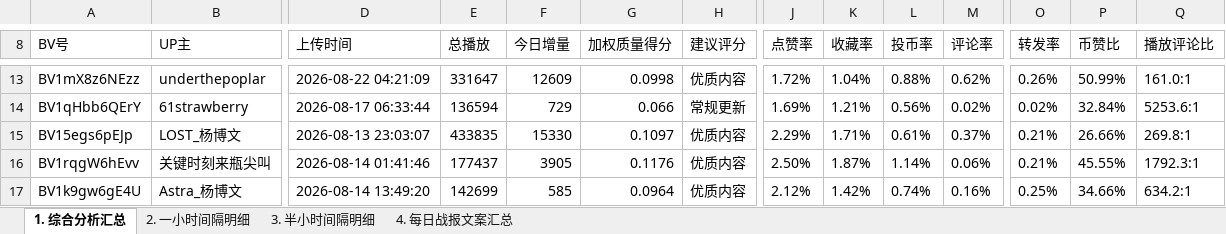
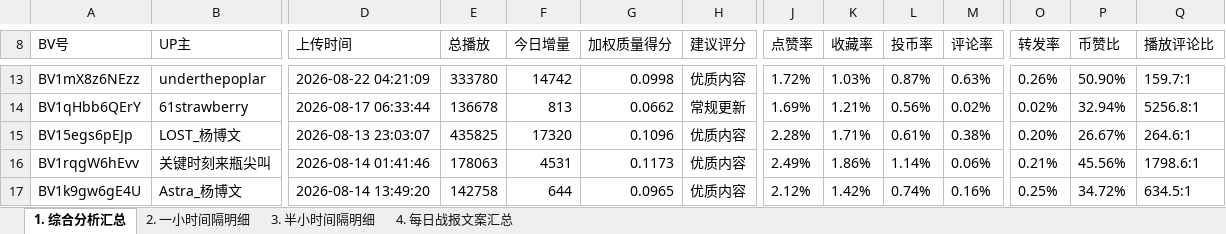
Before and after one commit to anqideng1987/bilibili-dashboard, an Excel workbook: bilibili_20260917_report.xlsx, sheet 1. 综合分析汇总, drawn as a sheet; only a part is shown, gaps mark what is left out; values as stored, in another font and other column widths than the file's, no borders; the diff covers the shown part only; the diff names each change by its address in the sheet, - before the commit and + after, or states it on an @@ line.

```diff
--- a/bilibili_20260917_report.xlsx (sheet 1. 综合分析汇总)
+++ b/bilibili_20260917_report.xlsx (sheet 1. 综合分析汇总)
-E13 (总播放): 331647
+E13 (总播放): 333780
-F13 (今日增量): 12609
+F13 (今日增量): 14742
-K13 (收藏率): 1.04%
+K13 (收藏率): 1.03%
-L13 (投币率): 0.88%
+L13 (投币率): 0.87%
-M13 (评论率): 0.62%
+M13 (评论率): 0.63%
-P13 (币赞比): 50.99%
+P13 (币赞比): 50.90%
-Q13 (播放评论比): 161.0:1
+Q13 (播放评论比): 159.7:1
-E14 (总播放): 136594
+E14 (总播放): 136678
-F14 (今日增量): 729
+F14 (今日增量): 813
-G14 (加权质量得分): 0.066
+G14 (加权质量得分): 0.0662
-P14 (币赞比): 32.84%
+P14 (币赞比): 32.94%
-Q14 (播放评论比): 5253.6:1
+Q14 (播放评论比): 5256.8:1
-E15 (总播放): 433835
+E15 (总播放): 435825
-F15 (今日增量): 15330
+F15 (今日增量): 17320
-G15 (加权质量得分): 0.1097
+G15 (加权质量得分): 0.1096
-J15 (点赞率): 2.29%
+J15 (点赞率): 2.28%
-M15 (评论率): 0.37%
+M15 (评论率): 0.38%
-O15 (转发率): 0.21%
+O15 (转发率): 0.20%
-P15 (币赞比): 26.66%
+P15 (币赞比): 26.67%
-Q15 (播放评论比): 269.8:1
+Q15 (播放评论比): 264.6:1
-E16 (总播放): 177437
+E16 (总播放): 178063
-F16 (今日增量): 3905
+F16 (今日增量): 4531
-G16 (加权质量得分): 0.1176
+G16 (加权质量得分): 0.1173
-J16 (点赞率): 2.50%
+J16 (点赞率): 2.49%
-K16 (收藏率): 1.87%
+K16 (收藏率): 1.86%
-P16 (币赞比): 45.55%
+P16 (币赞比): 45.56%
-Q16 (播放评论比): 1792.3:1
+Q16 (播放评论比): 1798.6:1
-E17 (总播放): 142699
+E17 (总播放): 142758
-F17 (今日增量): 585
+F17 (今日增量): 644
-G17 (加权质量得分): 0.0964
+G17 (加权质量得分): 0.0965
-P17 (币赞比): 34.66%
+P17 (币赞比): 34.72%
-Q17 (播放评论比): 634.2:1
+Q17 (播放评论比): 634.5:1
```
Also changed, not shown: 67 edited cells elsewhere in this sheet, sheet 3. 半小时间隔明细, sheet 2. 一小时间隔明细, sheet 4. 每日战报文案汇总.
